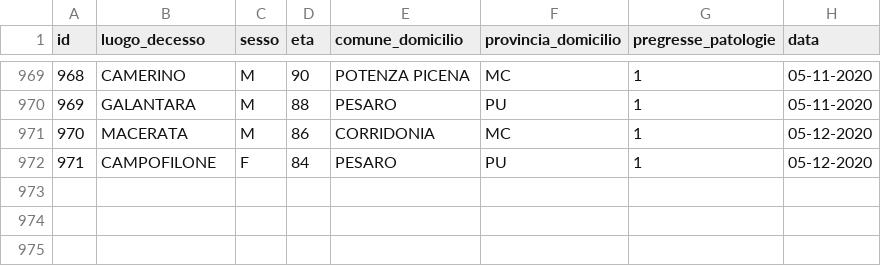
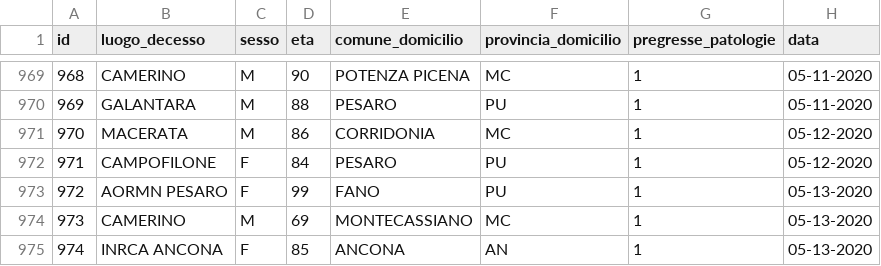
Before and after one commit to Biuni/coronavirus-marche, a CSV file: data/CSV/dettagli_decessi.csv, drawn as a sheet; only a part is shown, gaps mark what is left out.

```diff
--- a/data/CSV/dettagli_decessi.csv
+++ b/data/CSV/dettagli_decessi.csv
@@ -972 +972,4 @@ id,luogo_decesso,sesso,eta,comune_domicilio,provincia_domicilio,pregresse_patolo
 971,CAMPOFILONE,F,84,PESARO,PU,1,05-12-2020
+972,AORMN PESARO,F,99,FANO,PU,1,05-13-2020
+973,CAMERINO,M,69,MONTECASSIANO,MC,1,05-13-2020
+974,INRCA ANCONA,F,85,ANCONA,AN,1,05-13-2020
```
Also changed, not shown: covid-19-marche.csv, 48 other files.
